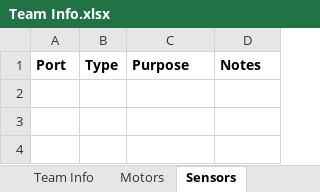
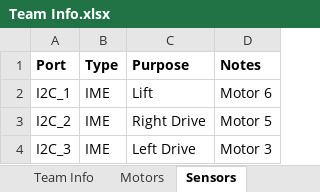
Before and after one commit to mkirsch42/Robotics_SkyRise, an Excel workbook: Team Info.xlsx, sheet Sensors, drawn as a sheet; values as stored, in another font and other column widths than the file's, no borders; the diff names each change by its address in the sheet, - before the commit and + after, or states it on an @@ line.

```diff
--- a/Team Info.xlsx (sheet Sensors)
+++ b/Team Info.xlsx (sheet Sensors)
+row 2: I2C_1 | IME | Lift | Motor 6
+row 3: I2C_2 | IME | Right Drive | Motor 5
+row 4: I2C_3 | IME | Left Drive | Motor 3
```
Also changed, not shown: sheet Motors, sheet Team Info, 3 other files.
